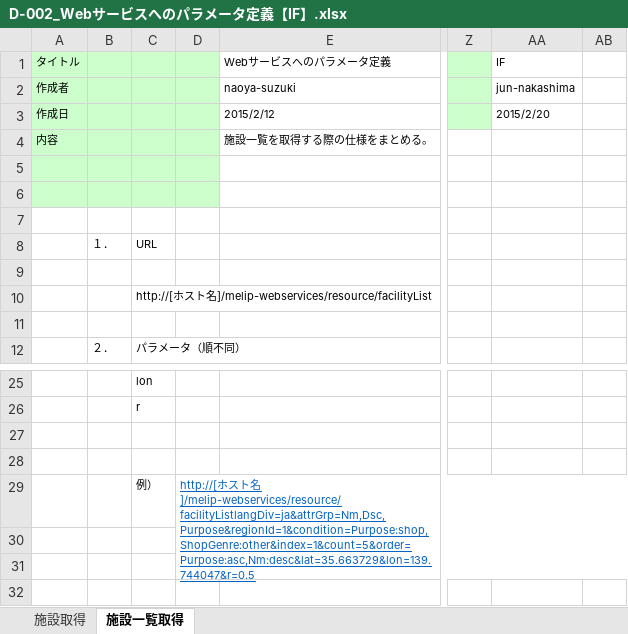
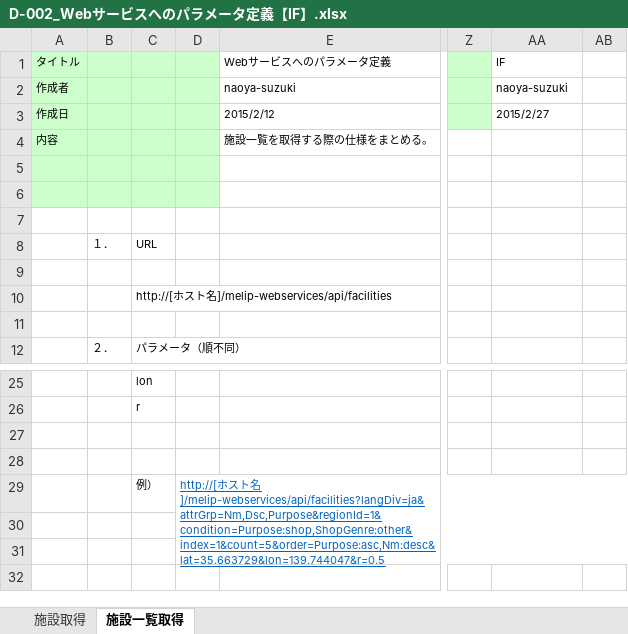
Before and after one commit to virtualex-project-x/melip-doc, an Excel workbook: 80_補足資料/D-002_Webサービスへのパラメータ定義【IF】.xlsx, sheet 施設一覧取得, drawn as a sheet; only a part is shown, gaps mark what is left out; values as stored, in another font and other column widths than the file's, no borders; the diff names each change by its address in the sheet, - before the commit and + after, or states it on an @@ line.

```diff
--- a/80_補足資料/D-002_Webサービスへのパラメータ定義【IF】.xlsx (sheet 施設一覧取得)
+++ b/80_補足資料/D-002_Webサービスへのパラメータ定義【IF】.xlsx (sheet 施設一覧取得)
-AA2 (IF): jun-nakashima
+AA2 (IF): naoya-suzuki
-AA3 (IF): 2015/2/20
+AA3 (IF): 2015/2/27
-C10: …ト名]/melip-webservices/resource/facilityList
+C10: …ト名]/melip-webservices/api/facilities
-D29: …ト名]/melip-webservices/resource/facilityListlangDiv=ja&attrGrp=Nm,Dsc,Purpose&regionId=1&condition=Purpose:shop,ShopGenre:other&index=1&count=5&order=Purpose:asc,Nm:desc&lat=35.663729&lon=139.744047&r=0.5
+D29: …ト名]/melip-webservices/api/facilities?langDiv=ja&attrGrp=Nm,Dsc,Purpose&regionId=1&condition=Purpose:shop,ShopGenre:other&index=1&count=5&order=Purpose:asc,Nm:desc&lat=35.663729&lon=139.744047&r=0.5
```
Also changed, not shown: sheet 施設取得.
